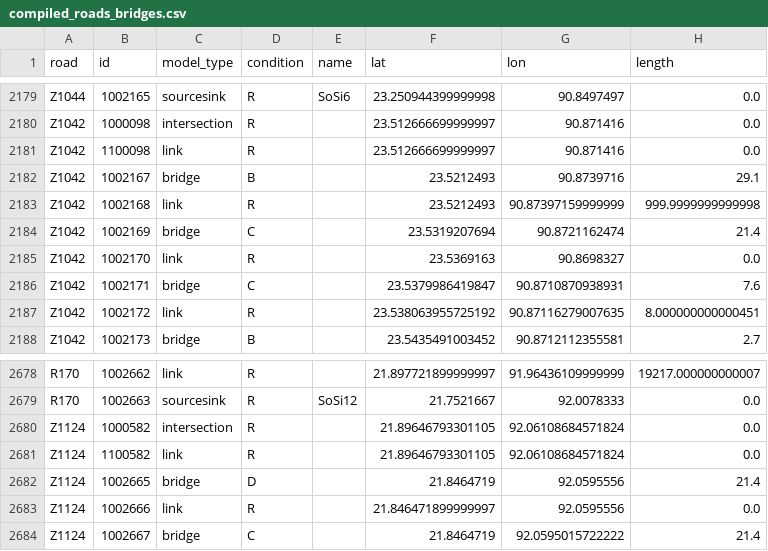
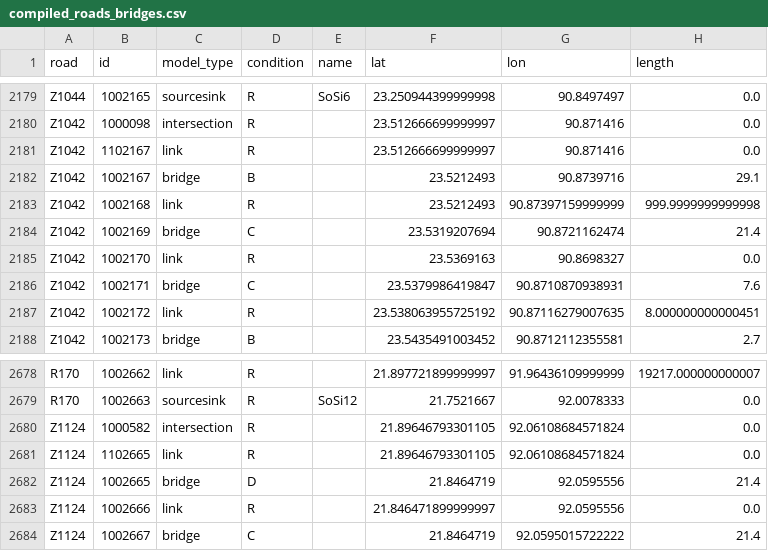
Before and after one commit to FishOuttaWotah/EPA1352-G07, a CSV file: A3/data/compiled_roads_bridges.csv, drawn as a sheet; only a part is shown, gaps mark what is left out.

```diff
--- a/A3/data/compiled_roads_bridges.csv
+++ b/A3/data/compiled_roads_bridges.csv
@@ -2180,3 +2180,3 @@ Z1044,1002165,sourcesink,R,SoSi6,23.250944399999998,90.8497497,0.0
 Z1042,1000098,intersection,R,,23.512666699999997,90.871416,0.0
-Z1042,1100098,link,R,,23.512666699999997,90.871416,0.0
+Z1042,1102167,link,R,,23.512666699999997,90.871416,0.0
 Z1042,1002167,bridge,B,,23.5212493,90.8739716,29.1
@@ -2680,3 +2680,3 @@ R170,1002663,sourcesink,R,SoSi12,21.7521667,92.0078333,0.0
 Z1124,1000582,intersection,R,,21.89646793301105,92.06108684571824,0.0
-Z1124,1100582,link,R,,21.89646793301105,92.06108684571824,0.0
+Z1124,1102665,link,R,,21.89646793301105,92.06108684571824,0.0
 Z1124,1002665,bridge,D,,21.8464719,92.0595556,21.4
```
Also changed, not shown: 1 other file.
